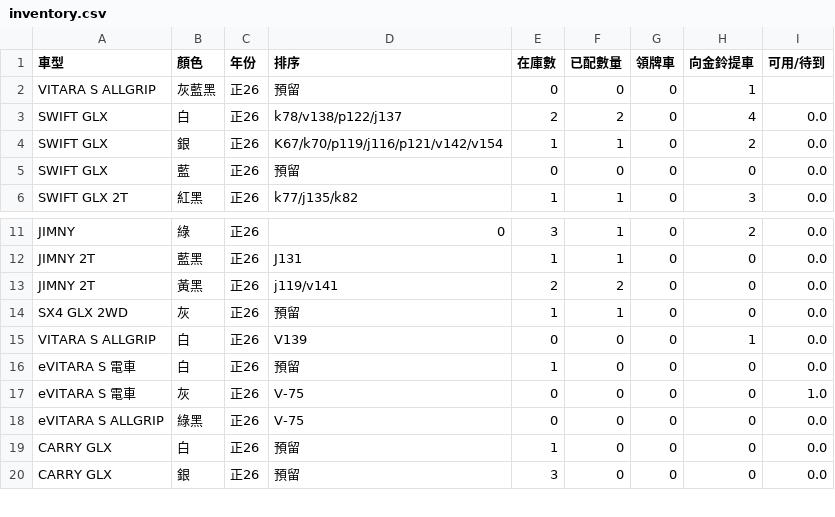
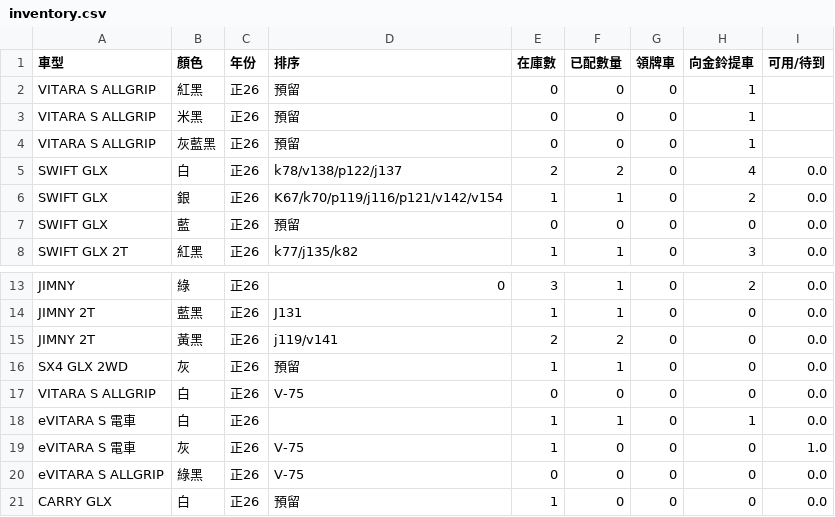
Before and after one commit to subarudms/suzuki-inventory, a CSV file: inventory.csv, drawn as a sheet; only a part is shown, gaps mark what is left out; the shorter side is filled out with more unchanged rows.

Commit message:
Update: 2026-07-24 03:34:47.717649

```diff
--- a/inventory.csv
+++ b/inventory.csv
@@ -1,2 +1,4 @@
 車型,顏色,年份,排序,在庫數,已配數量,領牌車,向金鈴提車,可用/待到
+VITARA S ALLGRIP,紅黑,正26,預留,0,0,0,1,
+VITARA S ALLGRIP,米黑,正26,預留,0,0,0,1,
 VITARA S ALLGRIP,灰藍黑,正26,預留,0,0,0,1,
@@ -14,5 +16,5 @@ JIMNY 2T,黃黑,正26,j119/v141,2,2,0,0,0.0
 SX4 GLX 2WD,灰,正26,預留,1,1,0,0,0.0
-VITARA S ALLGRIP,白,正26,V139,0,0,0,1,0.0
-eVITARA S 電車,白,正26,預留,1,0,0,0,0.0
-eVITARA S 電車,灰,正26,V-75,0,0,0,0,1.0
+VITARA S ALLGRIP,白,正26,V-75,0,0,0,0,0.0
+eVITARA S 電車,白,正26,,1,1,0,1,0.0
+eVITARA S 電車,灰,正26,V-75,1,0,0,0,1.0
 eVITARA S ALLGRIP,綠黑,正26,V-75,0,0,0,0,0.0
```
